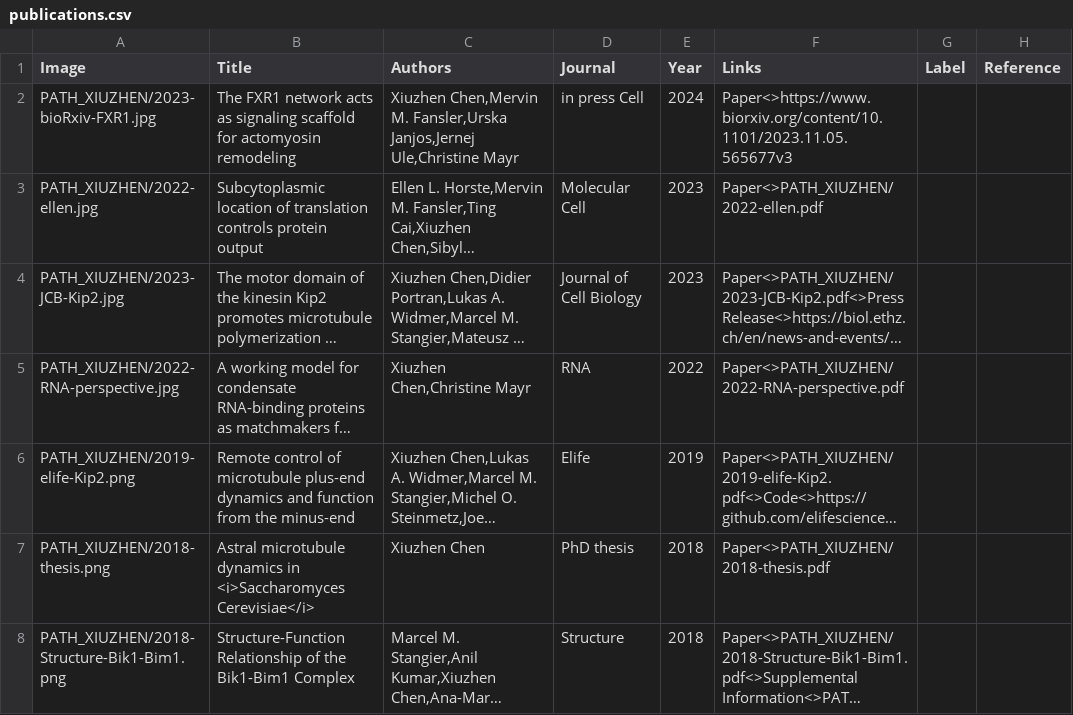
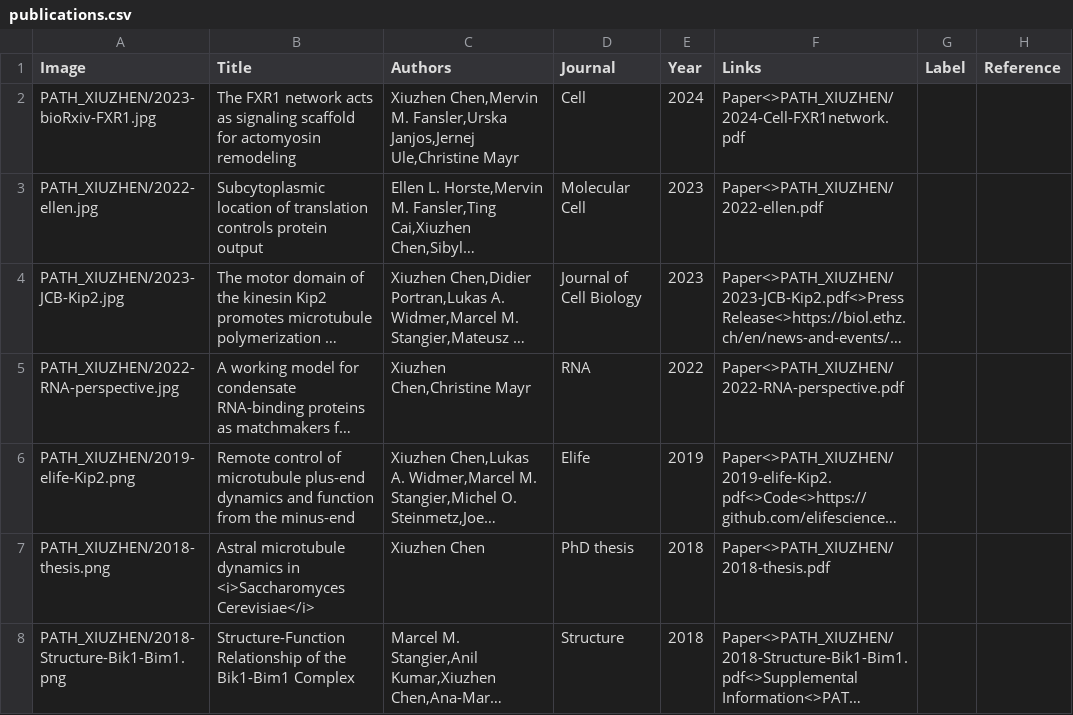
Before and after one commit to XiuzhenChen/xiuzhenchen.github.io, a CSV file: py/publications.csv, drawn as a sheet; only a part is shown; long unchanged cells end in …; the diff names each change by its address in the sheet, - before the commit and + after, or states it on an @@ line.

Commit message:
updated FXR1 paper

```diff
--- a/py/publications.csv
+++ b/py/publications.csv
-D2 (Journal): in press Cell
+D2 (Journal): Cell
-F2 (Links): Paper<>https://www.biorxiv.org/content/10.1101/2023.11.05.565677v3
+F2 (Links): Paper<>PATH_XIUZHEN/2024-Cell-FXR1network.pdf
```
Also changed, not shown: 2 other files.
